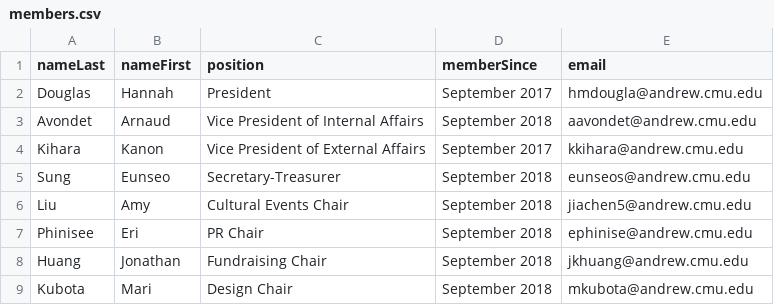
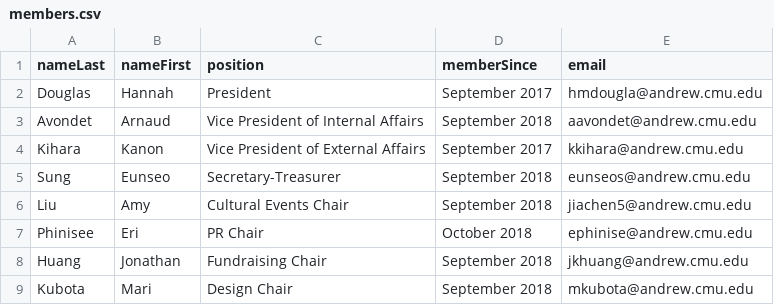
Before and after one commit to cmu-jsa/JSA-web, a CSV file: src/routes/members/members.csv, drawn as a sheet.

```diff
--- a/src/routes/members/members.csv
+++ b/src/routes/members/members.csv
@@ -6,3 +6,3 @@ Sung,Eunseo,Secretary-Treasurer,September 2018,eunseos@andrew.cmu.edu
 Liu,Amy,Cultural Events Chair,September 2018,jiachen5@andrew.cmu.edu
-Phinisee,Eri,PR Chair,September 2018,ephinise@andrew.cmu.edu
+Phinisee,Eri,PR Chair,October 2018,ephinise@andrew.cmu.edu
 Huang,Jonathan,Fundraising Chair,September 2018,jkhuang@andrew.cmu.edu
```
Also changed, not shown: 1 other file.
